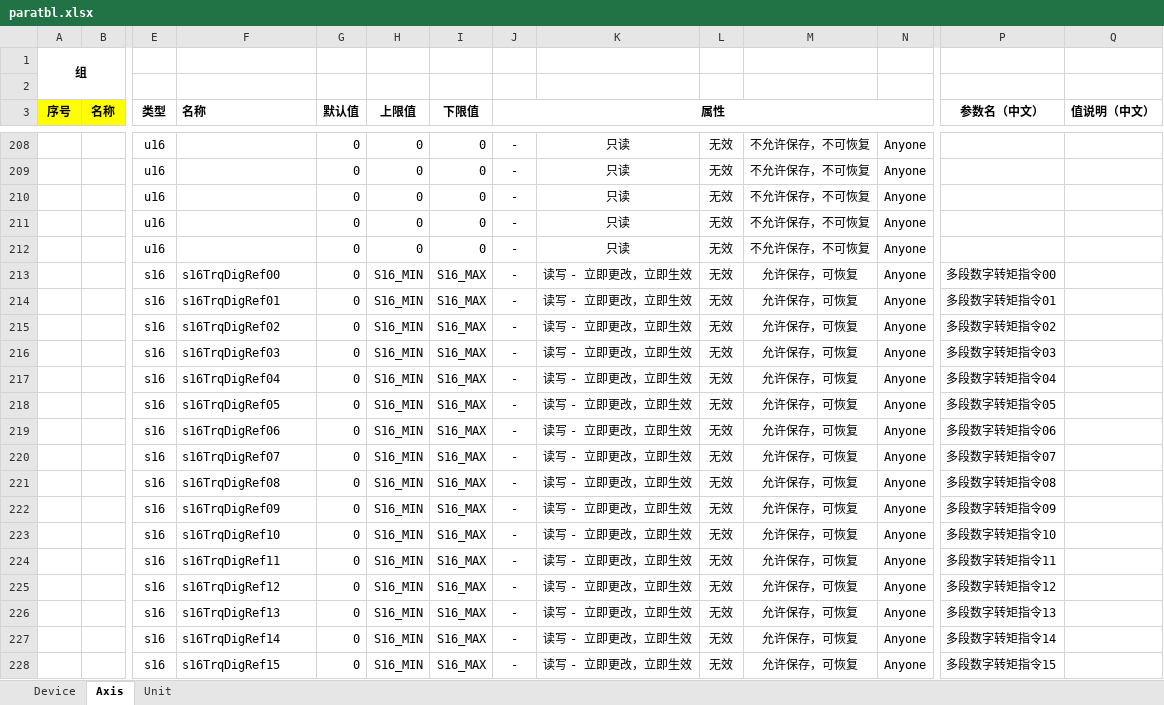
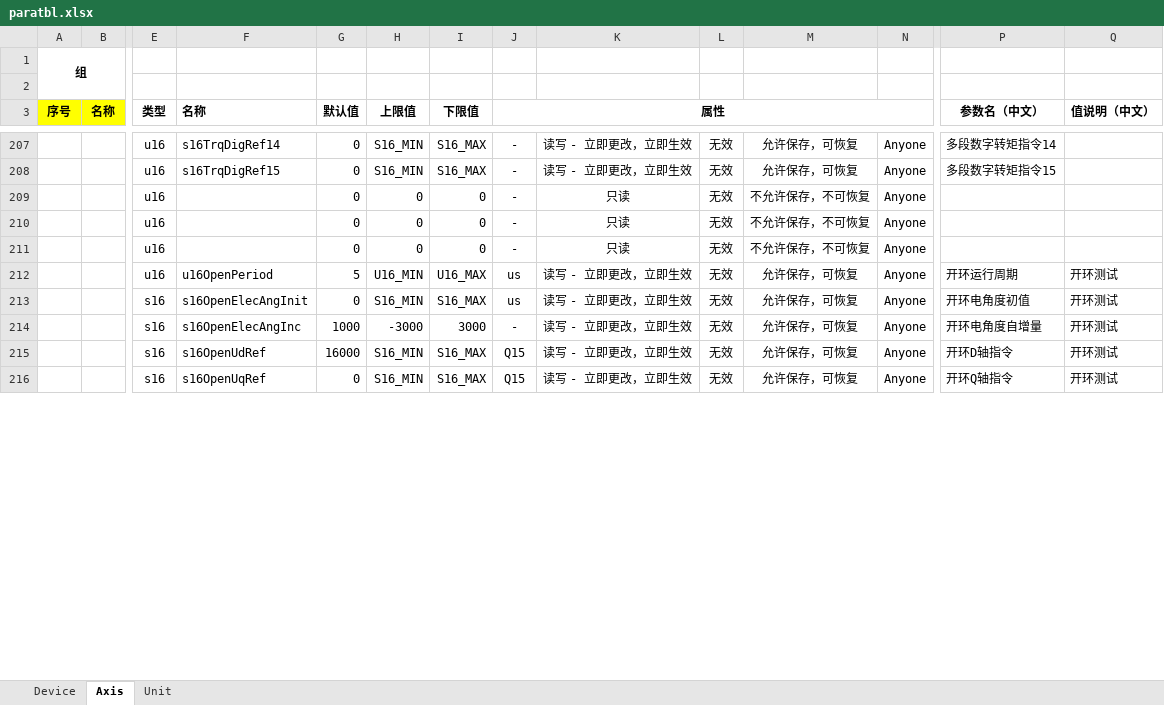
Before and after one commit to uYanki/gsdk, an Excel workbook: examples/stm32hal_g070rb_Servo/Database/paratbl.xlsx, sheet Axis, drawn as a sheet; only a part is shown, gaps mark what is left out; values as stored, in another font and other column widths than the file's, no borders; conditional formats not drawn; removed rows and columns are numbered as before the commit, all else as after; rows hold the shown columns only; the diff covers the shown part only; the diff names each change by its address in the sheet, - before the commit and + after, or states it on an @@ line.

```diff
--- a/examples/stm32hal_g070rb_Servo/Database/paratbl.xlsx (sheet Axis)
+++ b/examples/stm32hal_g070rb_Servo/Database/paratbl.xlsx (sheet Axis)
-F207 (名称): (empty)
+F207 (名称): s16TrqDigRef14
-H207:H208 (上限值): 0
+H207:H208 (上限值): S16_MIN
-I207:I208 (下限值): 0
+I207:I208 (下限值): S16_MAX
-K207:K208: 只读
+K207:K208: 读写 - 立即更改，立即生效
-M207:M208: 不允许保存，不可恢复
+M207:M208: 允许保存，可恢复
-P207 (参数名（中文）): (empty)
+P207 (参数名（中文）): 多段数字转矩指令14
-F208 (名称): (empty)
+F208 (名称): s16TrqDigRef15
-P208 (参数名（中文）): (empty)
+P208 (参数名（中文）): 多段数字转矩指令15
-row 213:  |  | s16 | s16TrqDigRef00 | 0 | S16_MIN | S16_MAX | - | 读写 - 立即更改，立即生效 | 无效 | 允许保存，可恢复 | Anyone | 多段数字转矩指令00
+row 212:  |  | u16 | u16OpenPeriod | 5 | U16_MIN | U16_MAX | us | 读写 - 立即更改，立即生效 | 无效 | 允许保存，可恢复 | Anyone | 开环运行周期 | 开环测试
-F213 (名称): s16TrqDigRef01
+F213 (名称): s16OpenElecAngInit
-J213 (属性): -
+J213 (属性): us
-P213 (参数名（中文）): 多段数字转矩指令01
+P213 (参数名（中文）): 开环电角度初值
-Q213:Q216 (值说明（中文）): (empty)
+Q213:Q216 (值说明（中文）): 开环测试
-F214 (名称): s16TrqDigRef02
+F214 (名称): s16OpenElecAngInc
-G214 (默认值): 0
+G214 (默认值): 1000
-H214 (上限值): S16_MIN
+H214 (上限值): -3000
-I214 (下限值): S16_MAX
+I214 (下限值): 3000
-P214 (参数名（中文）): 多段数字转矩指令02
+P214 (参数名（中文）): 开环电角度自增量
-F215 (名称): s16TrqDigRef03
+F215 (名称): s16OpenUdRef
-G215 (默认值): 0
+G215 (默认值): 16000
-J215:J216 (属性): -
+J215:J216 (属性): Q15
-P215 (参数名（中文）): 多段数字转矩指令03
+P215 (参数名（中文）): 开环D轴指令
-F216 (名称): s16TrqDigRef04
+F216 (名称): s16OpenUqRef
-P216 (参数名（中文）): 多段数字转矩指令04
+P216 (参数名（中文）): 开环Q轴指令
-row 218:  |  | s16 | s16TrqDigRef05 | 0 | S16_MIN | S16_MAX | - | 读写 - 立即更改，立即生效 | 无效 | 允许保存，可恢复 | Anyone | 多段数字转矩指令05
-row 219:  |  | s16 | s16TrqDigRef06 | 0 | S16_MIN | S16_MAX | - | 读写 - 立即更改，立即生效 | 无效 | 允许保存，可恢复 | Anyone | 多段数字转矩指令06
-row 220:  |  | s16 | s16TrqDigRef07 | 0 | S16_MIN | S16_MAX | - | 读写 - 立即更改，立即生效 | 无效 | 允许保存，可恢复 | Anyone | 多段数字转矩指令07
-row 221:  |  | s16 | s16TrqDigRef08 | 0 | S16_MIN | S16_MAX | - | 读写 - 立即更改，立即生效 | 无效 | 允许保存，可恢复 | Anyone | 多段数字转矩指令08
-row 222:  |  | s16 | s16TrqDigRef09 | 0 | S16_MIN | S16_MAX | - | 读写 - 立即更改，立即生效 | 无效 | 允许保存，可恢复 | Anyone | 多段数字转矩指令09
-row 223:  |  | s16 | s16TrqDigRef10 | 0 | S16_MIN | S16_MAX | - | 读写 - 立即更改，立即生效 | 无效 | 允许保存，可恢复 | Anyone | 多段数字转矩指令10
-row 224:  |  | s16 | s16TrqDigRef11 | 0 | S16_MIN | S16_MAX | - | 读写 - 立即更改，立即生效 | 无效 | 允许保存，可恢复 | Anyone | 多段数字转矩指令11
-row 225:  |  | s16 | s16TrqDigRef12 | 0 | S16_MIN | S16_MAX | - | 读写 - 立即更改，立即生效 | 无效 | 允许保存，可恢复 | Anyone | 多段数字转矩指令12
-row 226:  |  | s16 | s16TrqDigRef13 | 0 | S16_MIN | S16_MAX | - | 读写 - 立即更改，立即生效 | 无效 | 允许保存，可恢复 | Anyone | 多段数字转矩指令13
-row 227:  |  | s16 | s16TrqDigRef14 | 0 | S16_MIN | S16_MAX | - | 读写 - 立即更改，立即生效 | 无效 | 允许保存，可恢复 | Anyone | 多段数字转矩指令14
-row 228:  |  | s16 | s16TrqDigRef15 | 0 | S16_MIN | S16_MAX | - | 读写 - 立即更改，立即生效 | 无效 | 允许保存，可恢复 | Anyone | 多段数字转矩指令15
```
Also changed, not shown: 19 added rows, 17 removed rows and 142 edited cells elsewhere in this sheet, 9 other files.
